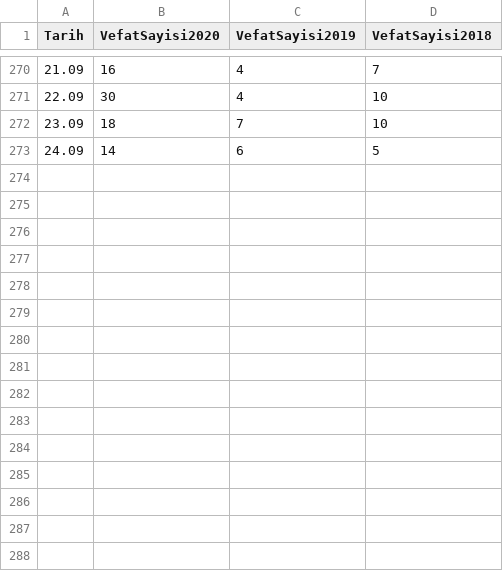
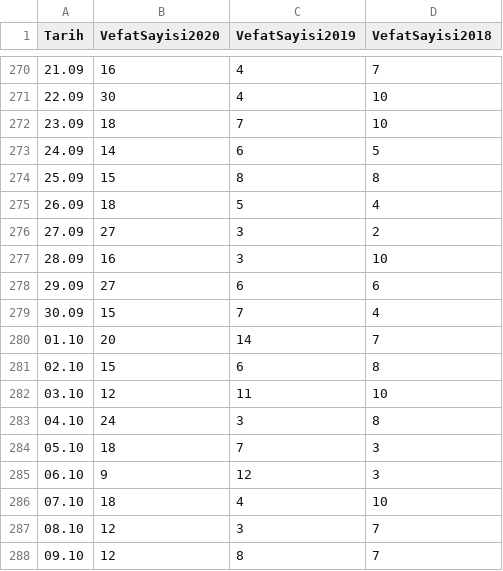
Before and after one commit to kuzdogan/kayseri-mezarlik-verileri, a CSV file: kayseri-data.csv, drawn as a sheet; only a part is shown, gaps mark what is left out.

```diff
--- a/kayseri-data.csv
+++ b/kayseri-data.csv
@@ -273 +273,16 @@ Tarih,VefatSayisi2020,VefatSayisi2019,VefatSayisi2018
 24.09,14,6,5
+25.09,15,8,8
+26.09,18,5,4
+27.09,27,3,2
+28.09,16,3,10
+29.09,27,6,6
+30.09,15,7,4
+01.10,20,14,7
+02.10,15,6,8
+03.10,12,11,10
+04.10,24,3,8
+05.10,18,7,3
+06.10,9,12,3
+07.10,18,4,10
+08.10,12,3,7
+09.10,12,8,7
```
Also changed, not shown: 46 other files.
